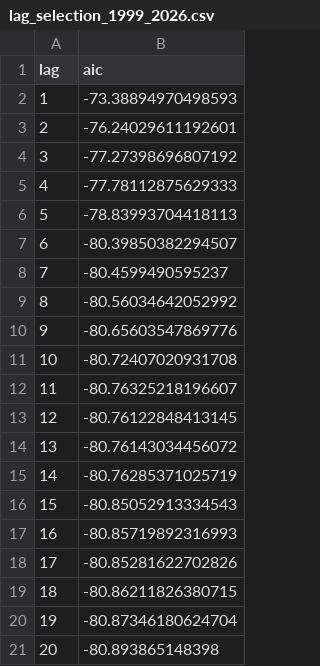
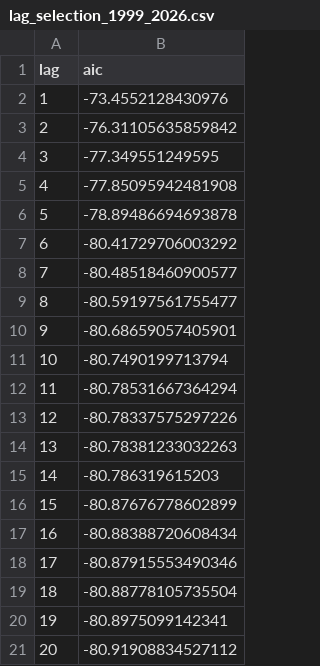
Before and after one commit to sakudiff/FINARTS_FINAL-PAPER, a CSV file: data/processed/var_results/lag_selection_1999_2026.csv, drawn as a sheet.

```diff
--- a/data/processed/var_results/lag_selection_1999_2026.csv
+++ b/data/processed/var_results/lag_selection_1999_2026.csv
@@ -1,21 +1,21 @@
 lag,aic
-1,-73.38894970498593
-2,-76.24029611192601
-3,-77.27398696807192
-4,-77.78112875629333
-5,-78.83993704418113
-6,-80.39850382294507
-7,-80.4599490595237
-8,-80.56034642052992
-9,-80.65603547869776
-10,-80.72407020931708
-11,-80.76325218196607
-12,-80.76122848413145
-13,-80.76143034456072
-14,-80.76285371025719
-15,-80.85052913334543
-16,-80.85719892316993
-17,-80.85281622702826
-18,-80.86211826380715
-19,-80.87346180624704
-20,-80.893865148398
+1,-73.4552128430976
+2,-76.31105635859842
+3,-77.349551249595
+4,-77.85095942481908
+5,-78.89486694693878
+6,-80.41729706003292
+7,-80.48518460900577
+8,-80.59197561755477
+9,-80.68659057405901
+10,-80.7490199713794
+11,-80.78531667364294
+12,-80.78337575297226
+13,-80.78381233032263
+14,-80.786319615203
+15,-80.87676778602899
+16,-80.88388720608434
+17,-80.87915553490346
+18,-80.88778105735504
+19,-80.8975099142341
+20,-80.91908834527112
```
Also changed, not shown: data/processed/var_results/adf_tests_1999_2026.csv, data/processed/var_results/fevd_restricted_1999_2026.csv, 24 other files.
